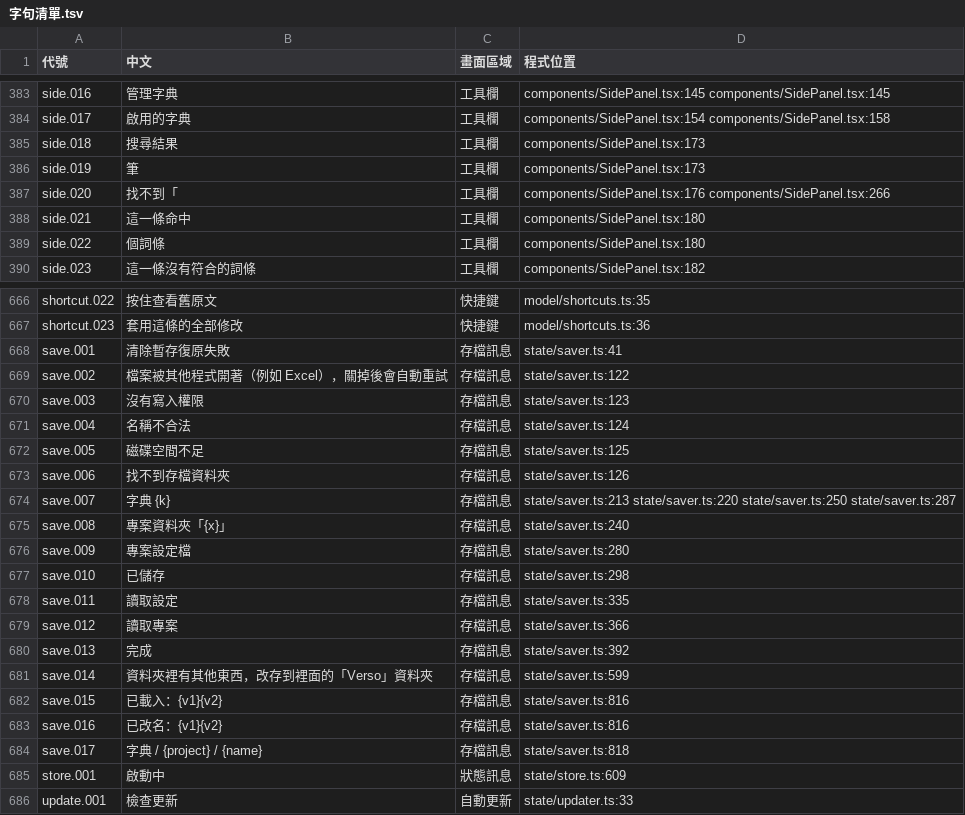
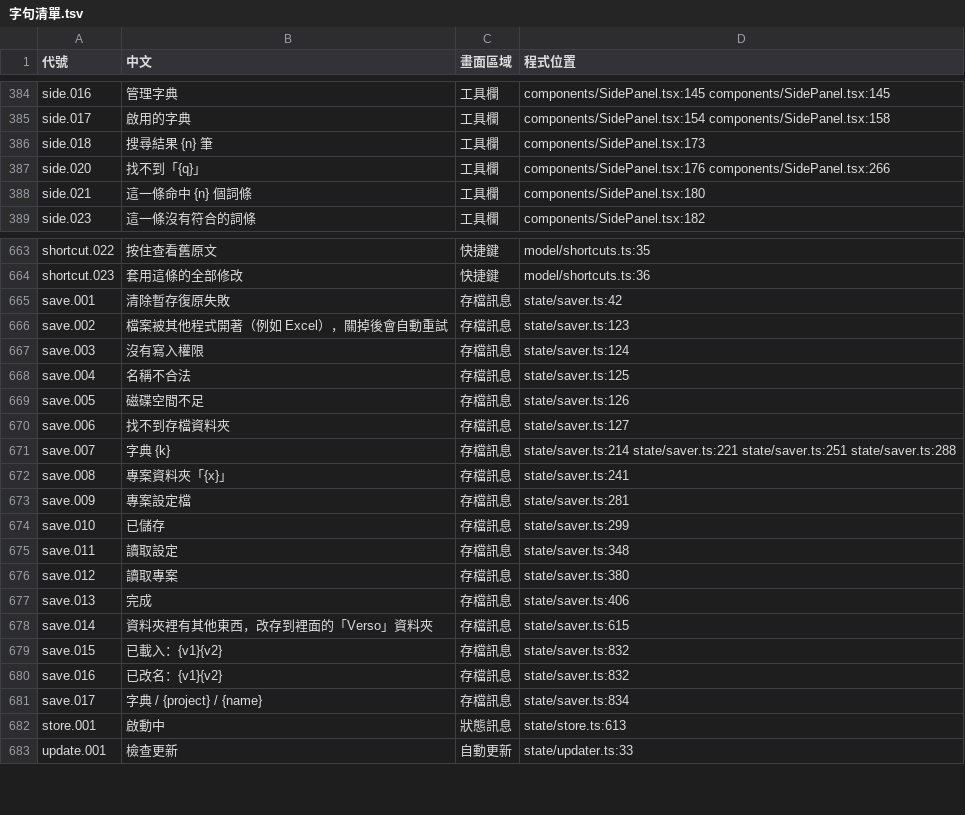
Before and after one commit to HolySheepp/Verso, a TSV file: i18n/字句清單.tsv, drawn as a sheet; only a part is shown, gaps mark what is left out; the diff covers the shown part only.

```diff
--- a/i18n/字句清單.tsv
+++ b/i18n/字句清單.tsv
@@ -384,7 +385,5 @@ side.016	管理字典	工具欄	components/SidePanel.tsx:145 components/SidePane
 side.017	啟用的字典	工具欄	components/SidePanel.tsx:154 components/SidePanel.tsx:158
-side.018	搜尋結果	工具欄	components/SidePanel.tsx:173
-side.019	筆	工具欄	components/SidePanel.tsx:173
-side.020	找不到「	工具欄	components/SidePanel.tsx:176 components/SidePanel.tsx:266
-side.021	這一條命中	工具欄	components/SidePanel.tsx:180
-side.022	個詞條	工具欄	components/SidePanel.tsx:180
+side.018	搜尋結果 {n} 筆	工具欄	components/SidePanel.tsx:173
+side.020	找不到「{q}」	工具欄	components/SidePanel.tsx:176 components/SidePanel.tsx:266
+side.021	這一條命中 {n} 個詞條	工具欄	components/SidePanel.tsx:180
 side.023	這一條沒有符合的詞條	工具欄	components/SidePanel.tsx:182
@@ -667,20 +664,20 @@ shortcut.022	按住查看舊原文	快捷鍵	model/shortcuts.ts:35
 shortcut.023	套用這條的全部修改	快捷鍵	model/shortcuts.ts:36
-save.001	清除暫存復原失敗	存檔訊息	state/saver.ts:41
-save.002	檔案被其他程式開著（例如 Excel），關掉後會自動重試	存檔訊息	state/saver.ts:122
-save.003	沒有寫入權限	存檔訊息	state/saver.ts:123
-save.004	名稱不合法	存檔訊息	state/saver.ts:124
-save.005	磁碟空間不足	存檔訊息	state/saver.ts:125
-save.006	找不到存檔資料夾	存檔訊息	state/saver.ts:126
-save.007	字典 {k}	存檔訊息	state/saver.ts:213 state/saver.ts:220 state/saver.ts:250 state/saver.ts:287
-save.008	專案資料夾「{x}」	存檔訊息	state/saver.ts:240
-save.009	專案設定檔	存檔訊息	state/saver.ts:280
-save.010	已儲存	存檔訊息	state/saver.ts:298
-save.011	讀取設定	存檔訊息	state/saver.ts:335
-save.012	讀取專案	存檔訊息	state/saver.ts:366
-save.013	完成	存檔訊息	state/saver.ts:392
-save.014	資料夾裡有其他東西，改存到裡面的「Verso」資料夾	存檔訊息	state/saver.ts:599
-save.015	已載入：{v1}{v2}	存檔訊息	state/saver.ts:816
-save.016	已改名：{v1}{v2}	存檔訊息	state/saver.ts:816
-save.017	字典 / {project} / {name}	存檔訊息	state/saver.ts:818
-store.001	啟動中	狀態訊息	state/store.ts:609
+save.001	清除暫存復原失敗	存檔訊息	state/saver.ts:42
+save.002	檔案被其他程式開著（例如 Excel），關掉後會自動重試	存檔訊息	state/saver.ts:123
+save.003	沒有寫入權限	存檔訊息	state/saver.ts:124
+save.004	名稱不合法	存檔訊息	state/saver.ts:125
+save.005	磁碟空間不足	存檔訊息	state/saver.ts:126
+save.006	找不到存檔資料夾	存檔訊息	state/saver.ts:127
+save.007	字典 {k}	存檔訊息	state/saver.ts:214 state/saver.ts:221 state/saver.ts:251 state/saver.ts:288
+save.008	專案資料夾「{x}」	存檔訊息	state/saver.ts:241
+save.009	專案設定檔	存檔訊息	state/saver.ts:281
+save.010	已儲存	存檔訊息	state/saver.ts:299
+save.011	讀取設定	存檔訊息	state/saver.ts:348
+save.012	讀取專案	存檔訊息	state/saver.ts:380
+save.013	完成	存檔訊息	state/saver.ts:406
+save.014	資料夾裡有其他東西，改存到裡面的「Verso」資料夾	存檔訊息	state/saver.ts:615
+save.015	已載入：{v1}{v2}	存檔訊息	state/saver.ts:832
+save.016	已改名：{v1}{v2}	存檔訊息	state/saver.ts:832
+save.017	字典 / {project} / {name}	存檔訊息	state/saver.ts:834
+store.001	啟動中	狀態訊息	state/store.ts:613
 update.001	檢查更新	自動更新	state/updater.ts:33
```
Also changed, not shown: 4 added rows, 5 removed rows and 50 edited cells elsewhere in this file, 34 other files.
